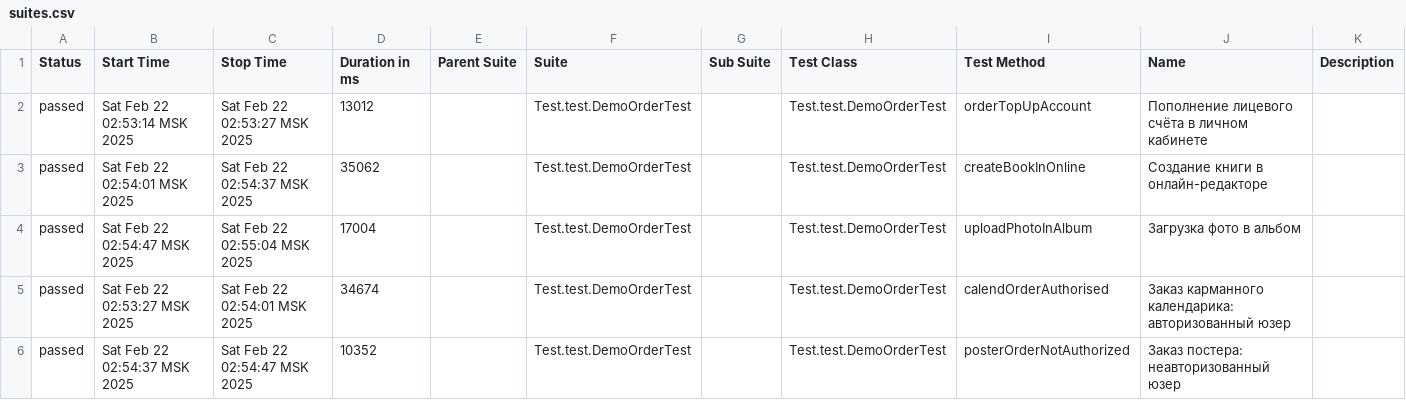
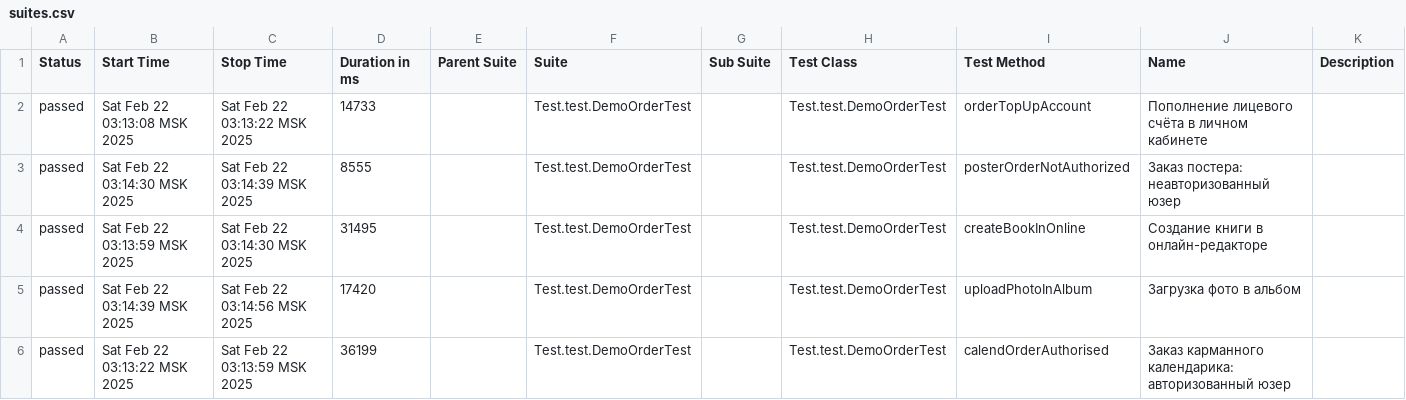
Before and after one commit to MariamPetr/allure-reports-for-web, a CSV file: web-master/allure-maven-plugin/data/suites.csv, drawn as a sheet.

Commit message:
Web Allure Report - master

```diff
--- a/web-master/allure-maven-plugin/data/suites.csv
+++ b/web-master/allure-maven-plugin/data/suites.csv
@@ -1,6 +1,6 @@
 "Status","Start Time","Stop Time","Duration in ms","Parent Suite","Suite","Sub Suite","Test Class","Test Method","Name","Description"
-"passed","Sat Feb 22 02:53:14 MSK 2025","Sat Feb 22 02:53:27 MSK 2025","13012","","Test.test.DemoOrderTest","","Test.test.DemoOrderTest","orderTopUpAccount","Пополнение лицевого счёта в личном кабинете",""
-"passed","Sat Feb 22 02:54:01 MSK 2025","Sat Feb 22 02:54:37 MSK 2025","35062","","Test.test.DemoOrderTest","","Test.test.DemoOrderTest","createBookInOnline","Создание книги в онлайн-редакторе",""
-"passed","Sat Feb 22 02:54:47 MSK 2025","Sat Feb 22 02:55:04 MSK 2025","17004","","Test.test.DemoOrderTest","","Test.test.DemoOrderTest","uploadPhotoInAlbum","Загрузка фото в альбом",""
-"passed","Sat Feb 22 02:53:27 MSK 2025","Sat Feb 22 02:54:01 MSK 2025","34674","","Test.test.DemoOrderTest","","Test.test.DemoOrderTest","calendOrderAuthorised","Заказ карманного календарика: авторизованный юзер",""
-"passed","Sat Feb 22 02:54:37 MSK 2025","Sat Feb 22 02:54:47 MSK 2025","10352","","Test.test.DemoOrderTest","","Test.test.DemoOrderTest","posterOrderNotAuthorized","Заказ постера: неавторизованный юзер",""
+"passed","Sat Feb 22 03:13:08 MSK 2025","Sat Feb 22 03:13:22 MSK 2025","14733","","Test.test.DemoOrderTest","","Test.test.DemoOrderTest","orderTopUpAccount","Пополнение лицевого счёта в личном кабинете",""
+"passed","Sat Feb 22 03:14:30 MSK 2025","Sat Feb 22 03:14:39 MSK 2025","8555","","Test.test.DemoOrderTest","","Test.test.DemoOrderTest","posterOrderNotAuthorized","Заказ постера: неавторизованный юзер",""
+"passed","Sat Feb 22 03:13:59 MSK 2025","Sat Feb 22 03:14:30 MSK 2025","31495","","Test.test.DemoOrderTest","","Test.test.DemoOrderTest","createBookInOnline","Создание книги в онлайн-редакторе",""
+"passed","Sat Feb 22 03:14:39 MSK 2025","Sat Feb 22 03:14:56 MSK 2025","17420","","Test.test.DemoOrderTest","","Test.test.DemoOrderTest","uploadPhotoInAlbum","Загрузка фото в альбом",""
+"passed","Sat Feb 22 03:13:22 MSK 2025","Sat Feb 22 03:13:59 MSK 2025","36199","","Test.test.DemoOrderTest","","Test.test.DemoOrderTest","calendOrderAuthorised","Заказ карманного календарика: авторизованный юзер",""
```
Also changed, not shown: 18 other files.
